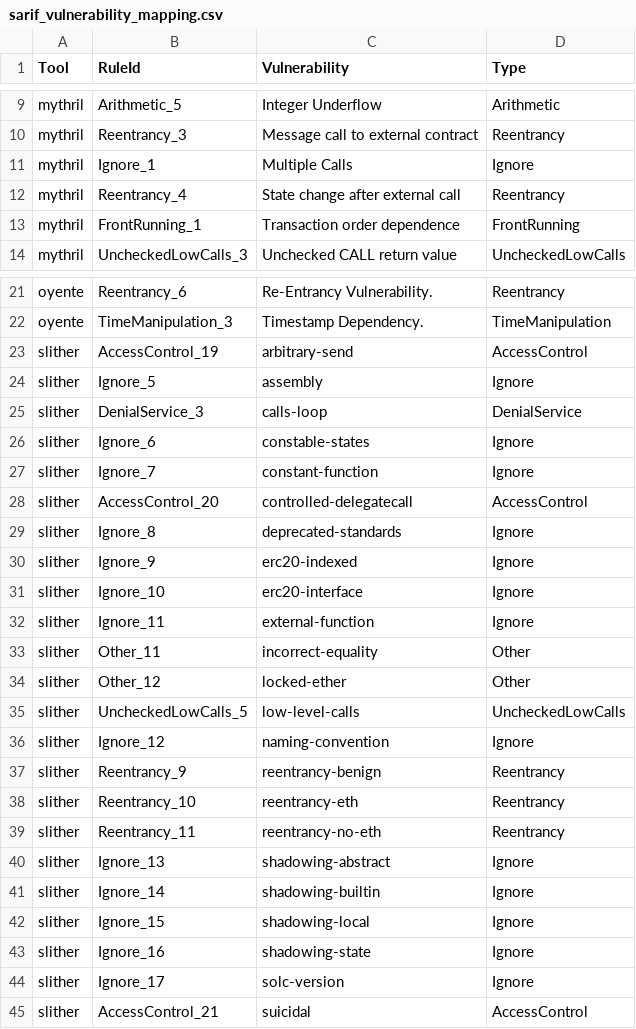
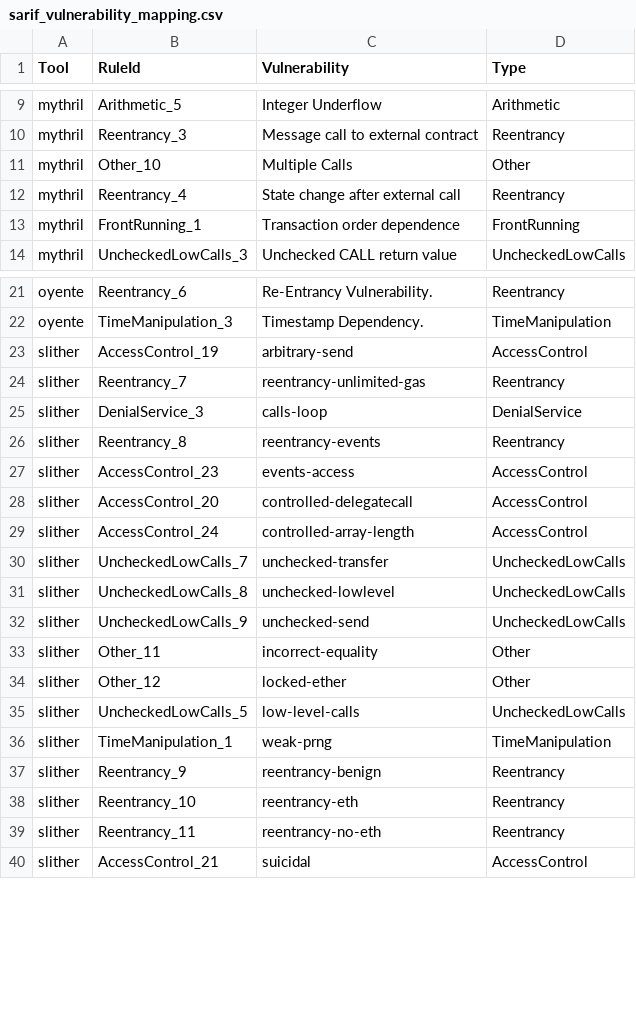
Before and after one commit to vuthaouet/worthwhile-tool-smartcontract-backend, a CSV file: src/output_parser/sarif_vulnerability_mapping.csv, drawn as a sheet; only a part is shown, gaps mark what is left out; the diff covers the shown part only.

```diff
--- a/src/output_parser/sarif_vulnerability_mapping.csv
+++ b/src/output_parser/sarif_vulnerability_mapping.csv
@@ -10,3 +10,3 @@ mythril,Arithmetic_5,Integer Underflow,Arithmetic
 mythril,Reentrancy_3,Message call to external contract,Reentrancy
-mythril,Ignore_1,Multiple Calls,Ignore
+mythril,Other_10,Multiple Calls,Other
 mythril,Reentrancy_4,State change after external call,Reentrancy
@@ -23,11 +23,11 @@ oyente,TimeManipulation_3,Timestamp Dependency.,TimeManipulation
 slither,AccessControl_19,arbitrary-send,AccessControl
-slither,Ignore_5,assembly,Ignore
+slither,Reentrancy_7,reentrancy-unlimited-gas,Reentrancy
 slither,DenialService_3,calls-loop,DenialService
-slither,Ignore_6,constable-states,Ignore
-slither,Ignore_7,constant-function,Ignore
+slither,Reentrancy_8,reentrancy-events,Reentrancy
+slither,AccessControl_23,events-access,AccessControl
 slither,AccessControl_20,controlled-delegatecall,AccessControl
-slither,Ignore_8,deprecated-standards,Ignore
-slither,Ignore_9,erc20-indexed,Ignore
-slither,Ignore_10,erc20-interface,Ignore
-slither,Ignore_11,external-function,Ignore
+slither,AccessControl_24,controlled-array-length,AccessControl
+slither,UncheckedLowCalls_7,unchecked-transfer,UncheckedLowCalls
+slither,UncheckedLowCalls_8,unchecked-lowlevel,UncheckedLowCalls
+slither,UncheckedLowCalls_9,unchecked-send,UncheckedLowCalls
 slither,Other_11,incorrect-equality,Other
@@ -35,3 +35,3 @@ slither,Other_12,locked-ether,Other
 slither,UncheckedLowCalls_5,low-level-calls,UncheckedLowCalls
-slither,Ignore_12,naming-convention,Ignore
+slither,TimeManipulation_1,weak-prng,TimeManipulation
 slither,Reentrancy_9,reentrancy-benign,Reentrancy
@@ -39,7 +39,2 @@ slither,Reentrancy_10,reentrancy-eth,Reentrancy
 slither,Reentrancy_11,reentrancy-no-eth,Reentrancy
-slither,Ignore_13,shadowing-abstract,Ignore
-slither,Ignore_14,shadowing-builtin,Ignore
-slither,Ignore_15,shadowing-local,Ignore
-slither,Ignore_16,shadowing-state,Ignore
-slither,Ignore_17,solc-version,Ignore
 slither,AccessControl_21,suicidal,AccessControl
```
Also changed, not shown: 1 removed row and 6 edited cells elsewhere in this file, 39 other files.
